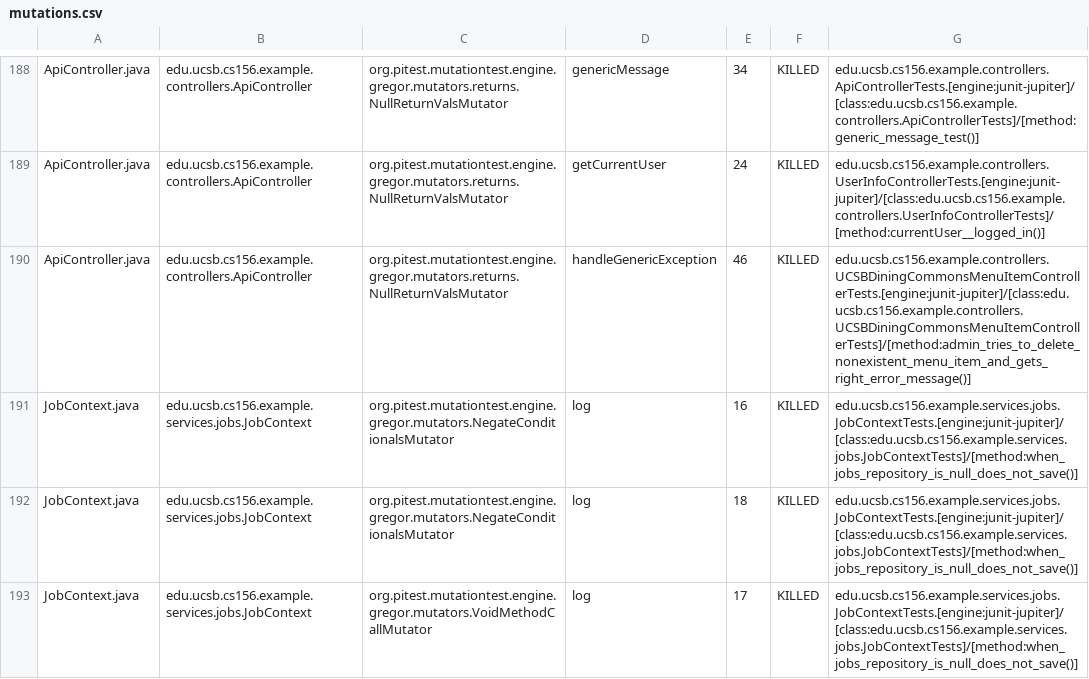
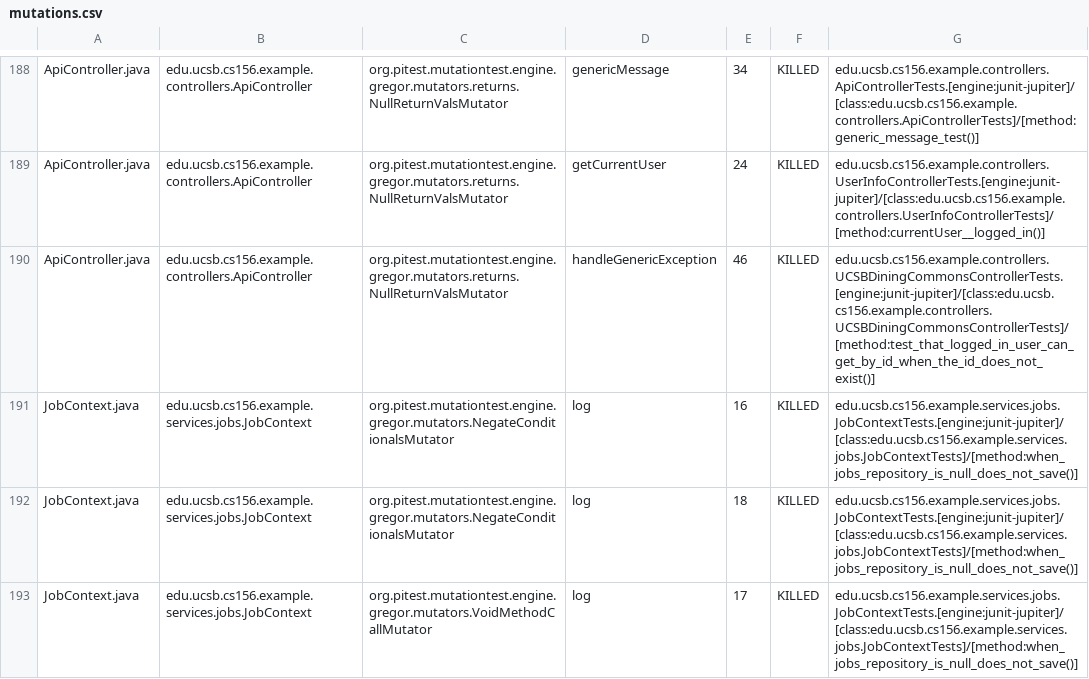
Before and after one commit to ucsb-cs156-s26/team02-s26-11, a CSV file: prs/136/pitest/mutations.csv, drawn as a sheet; only a part is shown, gaps mark what is left out.

Commit message:
Deploying to gh-pages from @ ucsb-cs156-s26/team02-s26-11@d13e940d8944216d4ccf7c179de31028e3503b7a 🚀

```diff
--- a/prs/136/pitest/mutations.csv
+++ b/prs/136/pitest/mutations.csv
@@ -189,3 +189,3 @@ ApiController.java,edu.ucsb.cs156.example.controllers.ApiController,org.pitest.m
 ApiController.java,edu.ucsb.cs156.example.controllers.ApiController,org.pitest.mutationtest.engine.gregor.mutators.returns.NullReturnValsMutator,getCurrentUser,24,KILLED,edu.ucsb.cs156.example.controllers.UserInfoControllerTests.[engine:junit-jupiter]/[class:edu.ucsb.cs156.example.controllers.UserInfoControllerTests]/[method:currentUser__logged_in()]
-ApiController.java,edu.ucsb.cs156.example.controllers.ApiController,org.pitest.mutationtest.engine.gregor.mutators.returns.NullReturnValsMutator,handleGenericException,46,KILLED,edu.ucsb.cs156.example.controllers.UCSBDiningCommonsMenuItemControllerTests.[engine:junit-jupiter]/[class:edu.ucsb.cs156.example.controllers.UCSBDiningCommonsMenuItemControllerTests]/[method:admin_tries_to_delete_nonexistent_menu_item_and_gets_right_error_message()]
+ApiController.java,edu.ucsb.cs156.example.controllers.ApiController,org.pitest.mutationtest.engine.gregor.mutators.returns.NullReturnValsMutator,handleGenericException,46,KILLED,edu.ucsb.cs156.example.controllers.UCSBDiningCommonsControllerTests.[engine:junit-jupiter]/[class:edu.ucsb.cs156.example.controllers.UCSBDiningCommonsControllerTests]/[method:test_that_logged_in_user_can_get_by_id_when_the_id_does_not_exist()]
 JobContext.java,edu.ucsb.cs156.example.services.jobs.JobContext,org.pitest.mutationtest.engine.gregor.mutators.NegateConditionalsMutator,log,16,KILLED,edu.ucsb.cs156.example.services.jobs.JobContextTests.[engine:junit-jupiter]/[class:edu.ucsb.cs156.example.services.jobs.JobContextTests]/[method:when_jobs_repository_is_null_does_not_save()]
```
Also changed, not shown: 22 other files.
